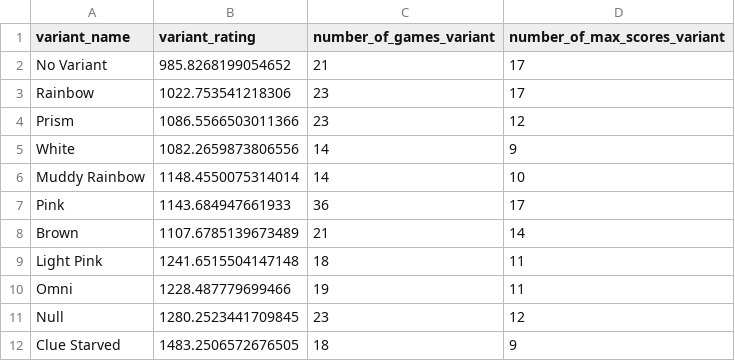
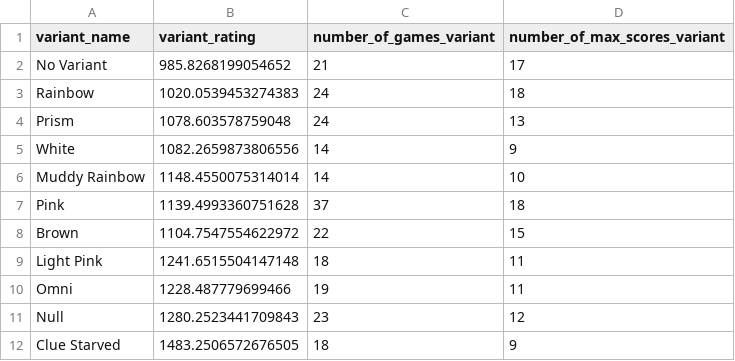
Before and after one commit to hanabi-league/hanabi-league.github.io, a CSV file: data/variant_data.csv, drawn as a sheet.

```diff
--- a/data/variant_data.csv
+++ b/data/variant_data.csv
@@ -2,11 +2,11 @@ variant_name,variant_rating,number_of_games_variant,number_of_max_scores_variant
 No Variant,985.8268199054652,21,17
-Rainbow,1022.753541218306,23,17
-Prism,1086.5566503011366,23,12
+Rainbow,1020.0539453274383,24,18
+Prism,1078.603578759048,24,13
 White,1082.2659873806556,14,9
 Muddy Rainbow,1148.4550075314014,14,10
-Pink,1143.684947661933,36,17
-Brown,1107.6785139673489,21,14
+Pink,1139.4993360751628,37,18
+Brown,1104.7547554622972,22,15
 Light Pink,1241.6515504147148,18,11
 Omni,1228.487779699466,19,11
-Null,1280.2523441709845,23,12
+Null,1280.2523441709843,23,12
 Clue Starved,1483.2506572676505,18,9
```
Also changed, not shown: data/player_data.csv, data/player_game_data.csv, 2 other files.
